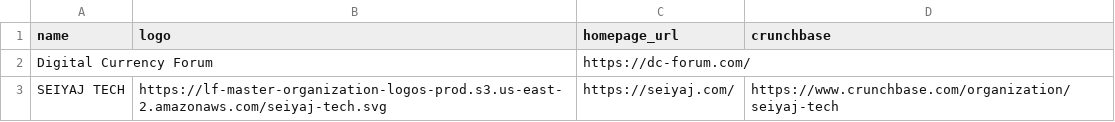
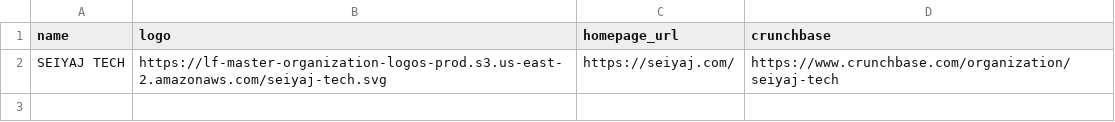
Before and after one commit to hyperledger-dlt-landscape/hyperledger-dlt-landscape, a CSV file: missing.csv, drawn as a sheet.

```diff
--- a/missing.csv
+++ b/missing.csv
@@ -1,3 +1,2 @@
 "name","logo","homepage_url","crunchbase"
-"Digital Currency Forum","","https://dc-forum.com/",""
 "SEIYAJ TECH","https://lf-master-organization-logos-prod.s3.us-east-2.amazonaws.com/seiyaj-tech.svg","https://seiyaj.com/","https://www.crunchbase.com/organization/seiyaj-tech"
```
Also changed, not shown: 3 other files.
